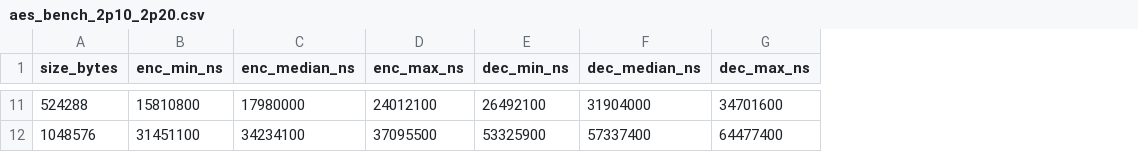
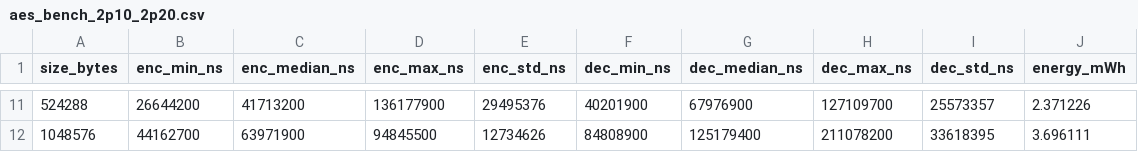
Before and after one commit to ChenCheng64872/Tese, a CSV file: results/time/aes_bench_2p10_2p20.csv, drawn as a sheet; only a part is shown, gaps mark what is left out; addresses are those after the commit; the diff covers the shown part only; the diff names each change by its address in the sheet, - before the commit and + after, or states it on an @@ line.

Commit message:
Add energy meter

```diff
--- a/results/time/aes_bench_2p10_2p20.csv
+++ b/results/time/aes_bench_2p10_2p20.csv
+column E (enc_std_ns), rows 11-12: 29495376 | 12734626
+column I (dec_std_ns), rows 11-12: 25573357 | 33618395
+column J (energy_mWh), rows 11-12: 2.371226 | 3.696111
-B11 (enc_min_ns): 15810800
+B11 (enc_min_ns): 26644200
-C11 (enc_median_ns): 17980000
+C11 (enc_median_ns): 41713200
-D11 (enc_max_ns): 24012100
+D11 (enc_max_ns): 136177900
-F11 (dec_min_ns): 26492100
+F11 (dec_min_ns): 40201900
-G11 (dec_median_ns): 31904000
+G11 (dec_median_ns): 67976900
-H11 (dec_max_ns): 34701600
+H11 (dec_max_ns): 127109700
-B12 (enc_min_ns): 31451100
+B12 (enc_min_ns): 44162700
-C12 (enc_median_ns): 34234100
+C12 (enc_median_ns): 63971900
-D12 (enc_max_ns): 37095500
+D12 (enc_max_ns): 94845500
-F12 (dec_min_ns): 53325900
+F12 (dec_min_ns): 84808900
-G12 (dec_median_ns): 57337400
+G12 (dec_median_ns): 125179400
-H12 (dec_max_ns): 64477400
+H12 (dec_max_ns): 211078200
```
Also changed, not shown: 54 edited cells elsewhere in this file, results/time/aesgcm_bench_2p10_2p20.csv, results/time/elgamal_bench_2p10_2p20.csv, 22 other files.
